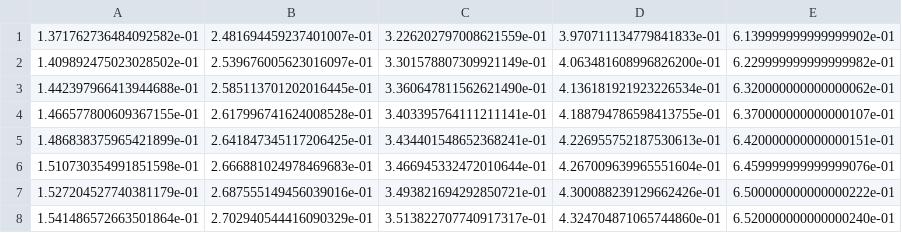
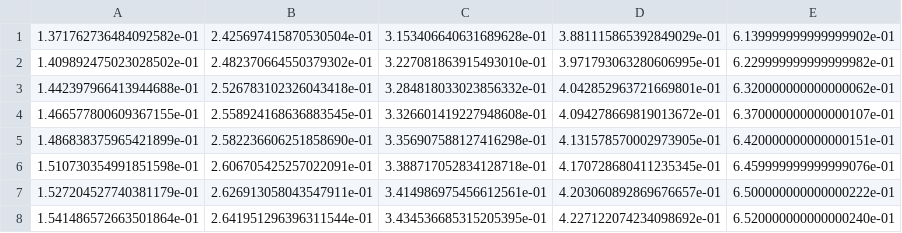
Before and after one commit to serinlee/Vaccination-Campaign, a CSV file: Data/53033_vacc_rate_by_time_age.csv, drawn as a sheet.

```diff
--- a/Data/53033_vacc_rate_by_time_age.csv
+++ b/Data/53033_vacc_rate_by_time_age.csv
@@ -1,8 +1,8 @@
-1.371762736484092582e-01,2.481694459237401007e-01,3.226202797008621559e-01,3.970711134779841833e-01,6.139999999999999902e-01
-1.409892475023028502e-01,2.539676005623016097e-01,3.301578807309921149e-01,4.063481608996826200e-01,6.229999999999999982e-01
-1.442397966413944688e-01,2.585113701202016445e-01,3.360647811562621490e-01,4.136181921923226534e-01,6.320000000000000062e-01
-1.466577800609367155e-01,2.617996741624008528e-01,3.403395764111211141e-01,4.188794786598413755e-01,6.370000000000000107e-01
-1.486838375965421899e-01,2.641847345117206425e-01,3.434401548652368241e-01,4.226955752187530613e-01,6.420000000000000151e-01
-1.510730354991851598e-01,2.666881024978469683e-01,3.466945332472010644e-01,4.267009639965551604e-01,6.459999999999999076e-01
-1.527204527740381179e-01,2.687555149456039016e-01,3.493821694292850721e-01,4.300088239129662426e-01,6.500000000000000222e-01
-1.541486572663501864e-01,2.702940544416090329e-01,3.513822707740917317e-01,4.324704871065744860e-01,6.520000000000000240e-01
+1.371762736484092582e-01,2.425697415870530504e-01,3.153406640631689628e-01,3.881115865392849029e-01,6.139999999999999902e-01
+1.409892475023028502e-01,2.482370664550379302e-01,3.227081863915493010e-01,3.971793063280606995e-01,6.229999999999999982e-01
+1.442397966413944688e-01,2.526783102326043418e-01,3.284818033023856332e-01,4.042852963721669801e-01,6.320000000000000062e-01
+1.466577800609367155e-01,2.558924168636883545e-01,3.326601419227948608e-01,4.094278669819013672e-01,6.370000000000000107e-01
+1.486838375965421899e-01,2.582236606251858690e-01,3.356907588127416298e-01,4.131578570002973905e-01,6.420000000000000151e-01
+1.510730354991851598e-01,2.606705425257022091e-01,3.388717052834128718e-01,4.170728680411235345e-01,6.459999999999999076e-01
+1.527204527740381179e-01,2.626913058043547911e-01,3.414986975456612561e-01,4.203060892869676657e-01,6.500000000000000222e-01
+1.541486572663501864e-01,2.641951296396311544e-01,3.434536685315205395e-01,4.227122074234098692e-01,6.520000000000000240e-01
```
Also changed, not shown: Data/53011_opinion_contact_matrix.csv, Data/53011_vacc_rate_by_time_age.csv, 7 other files.
